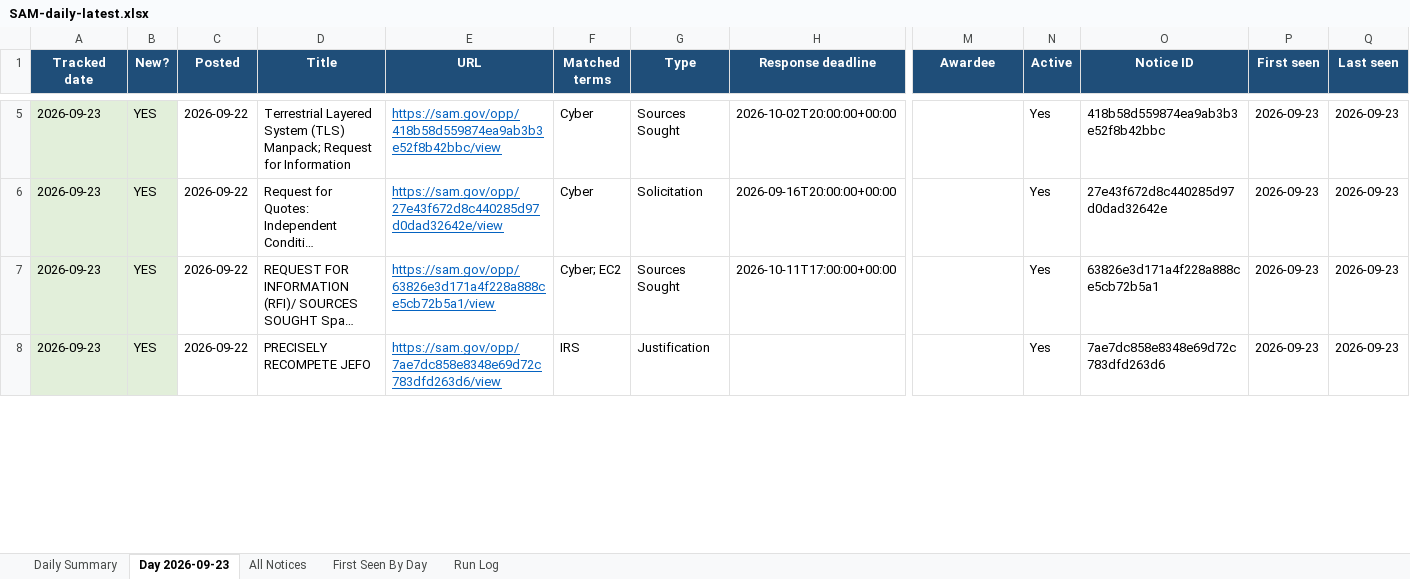
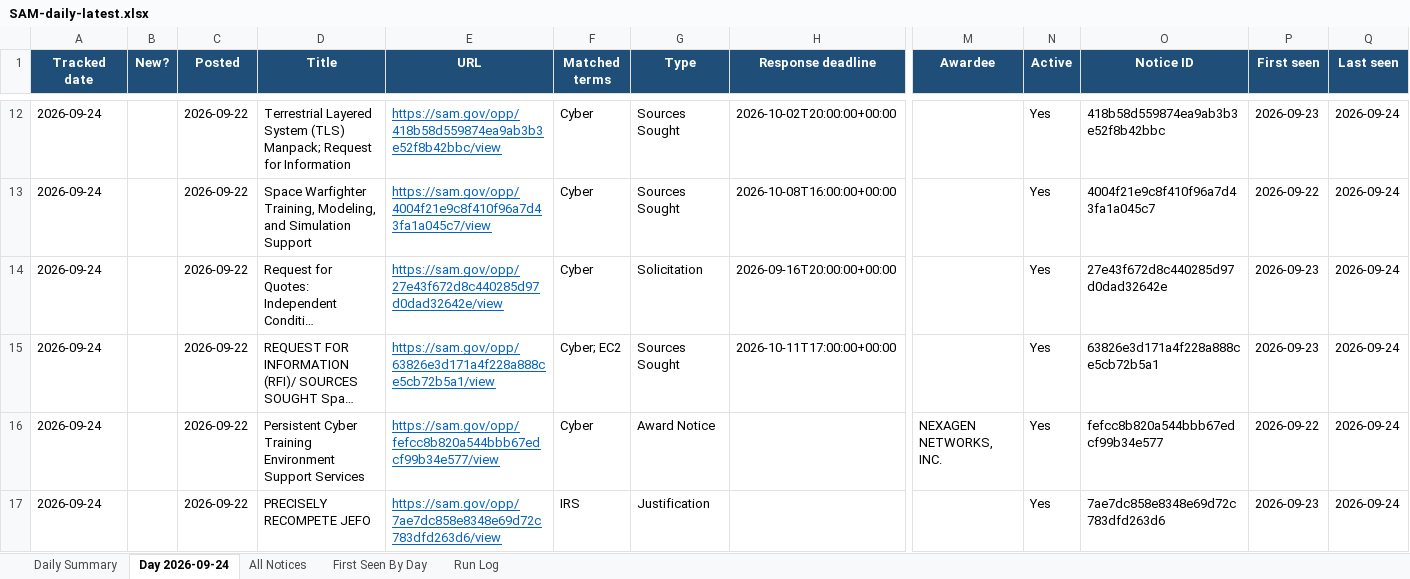
Before and after one commit to biscuitdh/44aa9566-3f78-4f70-9255-8cc9b8d7e019, an Excel workbook: docs/v/SAM-daily-latest.xlsx, sheet Day 2026-09-24, drawn as a sheet; only a part is shown, gaps mark what is left out; long unchanged cells end in …; values as stored, in another font and other column widths than the file's, no borders; addresses are those after the commit; rows hold the shown columns only; the diff covers the shown part only; the diff names each change by its address in the sheet, - before the commit and + after, or states it on an @@ line.

```diff
--- a/docs/v/SAM-daily-latest.xlsx (sheet Day 2026-09-24)
+++ b/docs/v/SAM-daily-latest.xlsx (sheet Day 2026-09-24)
-sheet tab: Day 2026-09-23
+sheet tab: Day 2026-09-24
-A12 (Tracked date): 2026-09-23
+A12 (Tracked date): 2026-09-24
-A12:B12 fill: #E2EFDA
+A12:B12 fill: none
-B12 (New?): YES
+B12 (New?): (empty)
-Q12 (Last seen): 2026-09-23
+Q12 (Last seen): 2026-09-24
+row 13: 2026-09-24 |  | 2026-09-22 | Space Warfighter Training, Modeling, and Simulation Support | https://sam.gov/opp/4004f21e9c8f410f96a7d43fa1a045c7/view | Cyber | Sources Sought | 2026-10-08T16:00:00+00:00 |  | Yes | 4004f21e9c8f410f96a7d43fa1a045c7 | 2026-09-22 | 2026-09-24
-A14:A15 (Tracked date): 2026-09-23
+A14:A15 (Tracked date): 2026-09-24
-A14:B15 fill: #E2EFDA
+A14:B15 fill: none
-B14:B15 (New?): YES
+B14:B15 (New?): (empty)
-Q14:Q15 (Last seen): 2026-09-23
+Q14:Q15 (Last seen): 2026-09-24
+row 16: 2026-09-24 |  | 2026-09-22 | Persistent Cyber Training Environment Support Services | https://sam.gov/opp/fefcc8b820a544bbb67edcf99b34e577/view | Cyber | Award Notice |  | NEXAGEN NETWORKS, INC. | Yes | fefcc8b820a544bbb67edcf99b34e577 | 2026-09-22 | 2026-09-24
-A17 (Tracked date): 2026-09-23
+A17 (Tracked date): 2026-09-24
-A17:B17 fill: #E2EFDA
+A17:B17 fill: none
-B17 (New?): YES
+B17 (New?): (empty)
-Q17 (Last seen): 2026-09-23
+Q17 (Last seen): 2026-09-24
```
Also changed, not shown: 10 added rows, 11 removed rows, 96 edited cells and cell formats elsewhere in this sheet, sheet All Notices, sheet First Seen By Day, sheet Run Log, sheet Daily Summary, 19 other files.
